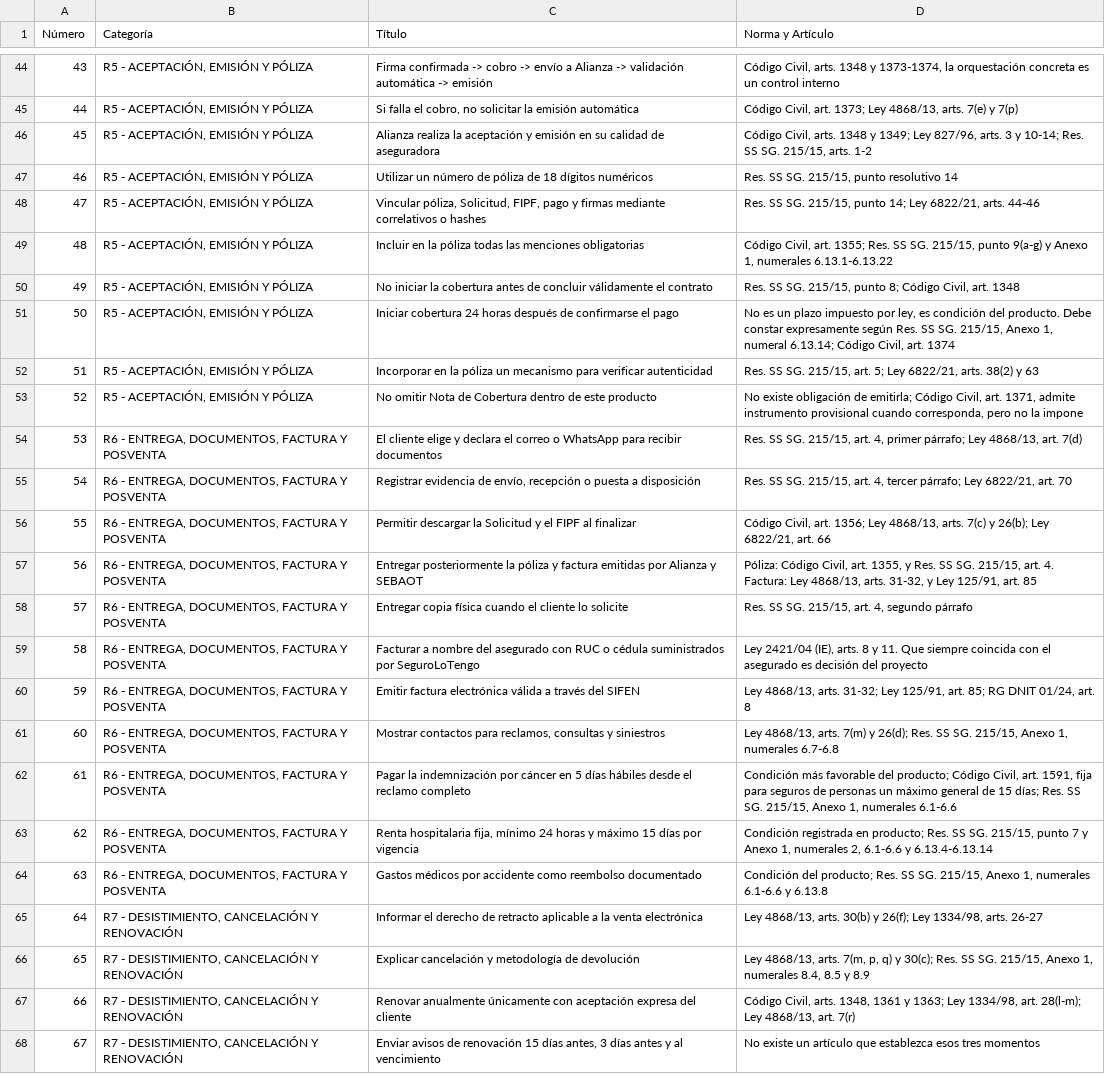
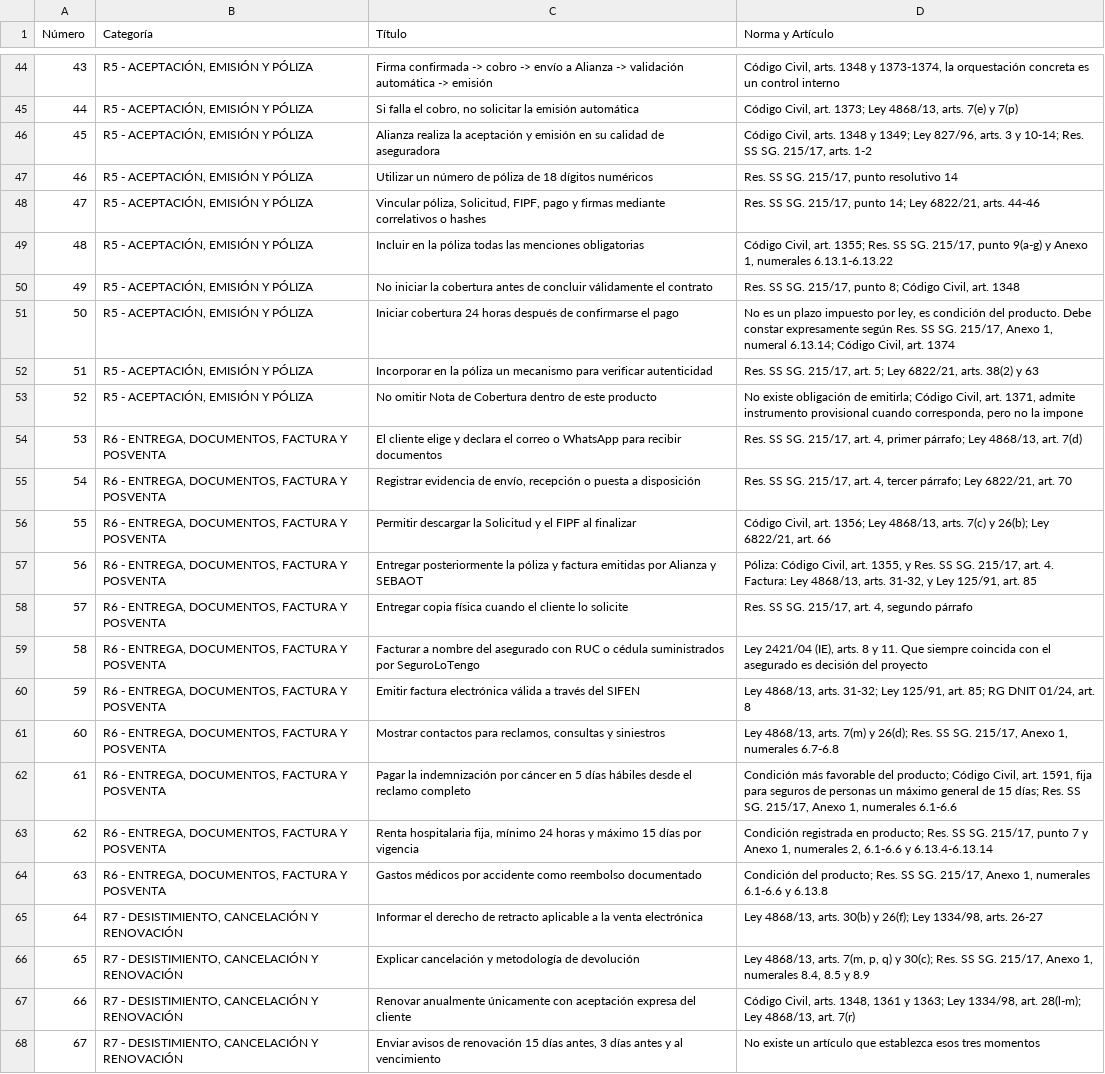
Before and after one commit to segurolotengopy/SeguroLoTengoDemo, a CSV file: docs/Tabla Cumplimiento SeguroLo Tengo - Tabla.csv, drawn as a sheet; only a part is shown, gaps mark what is left out; the diff covers the shown part only; the diff names each change by its address in the sheet, - before the commit and + after, or states it on an @@ line.

```diff
--- a/docs/Tabla Cumplimiento SeguroLo Tengo - Tabla.csv
+++ b/docs/Tabla Cumplimiento SeguroLo Tengo - Tabla.csv
-D46 (Norma y Artículo): …SS SG. 215/15, arts. 1-2
+D46 (Norma y Artículo): …SS SG. 215/17, arts. 1-2
-D47 (Norma y Artículo): Res. SS SG. 215/15, punto resolutivo 14
+D47 (Norma y Artículo): Res. SS SG. 215/17, punto resolutivo 14
-D48 (Norma y Artículo): …SS SG. 215/15, punto 14;…
+D48 (Norma y Artículo): …SS SG. 215/17, punto 14;…
-D49 (Norma y Artículo): …SS SG. 215/15, punto 9(a-g)…
+D49 (Norma y Artículo): …SS SG. 215/17, punto 9(a-g)…
-D50 (Norma y Artículo): …SS SG. 215/15, punto 8;…
+D50 (Norma y Artículo): …SS SG. 215/17, punto 8;…
-D51 (Norma y Artículo): …SS SG. 215/15, Anexo 1,…
+D51 (Norma y Artículo): …SS SG. 215/17, Anexo 1,…
-D52 (Norma y Artículo): …SS SG. 215/15, art. 5;…
+D52 (Norma y Artículo): …SS SG. 215/17, art. 5;…
-D54 (Norma y Artículo): …SS SG. 215/15, art. 4,…
+D54 (Norma y Artículo): …SS SG. 215/17, art. 4,…
-D55 (Norma y Artículo): …SS SG. 215/15, art. 4,…
+D55 (Norma y Artículo): …SS SG. 215/17, art. 4,…
-D57 (Norma y Artículo): …SS SG. 215/15, art. 4.…
+D57 (Norma y Artículo): …SS SG. 215/17, art. 4.…
-D58 (Norma y Artículo): Res. SS SG. 215/15, art. 4, segundo párrafo
+D58 (Norma y Artículo): Res. SS SG. 215/17, art. 4, segundo párrafo
-D61 (Norma y Artículo): …SS SG. 215/15, Anexo 1,…
+D61 (Norma y Artículo): …SS SG. 215/17, Anexo 1,…
-D62 (Norma y Artículo): …SS SG. 215/15, Anexo 1,…
+D62 (Norma y Artículo): …SS SG. 215/17, Anexo 1,…
-D63 (Norma y Artículo): …SS SG. 215/15, punto 7…
+D63 (Norma y Artículo): …SS SG. 215/17, punto 7…
-D64 (Norma y Artículo): …SS SG. 215/15, Anexo 1,…
+D64 (Norma y Artículo): …SS SG. 215/17, Anexo 1,…
-D66 (Norma y Artículo): …SS SG. 215/15, Anexo 1,…
+D66 (Norma y Artículo): …SS SG. 215/17, Anexo 1,…
```
Also changed, not shown: 8 added rows and 19 edited cells elsewhere in this file, 24 other files.
